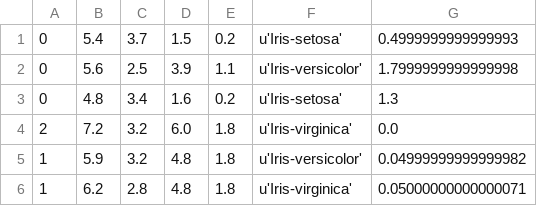
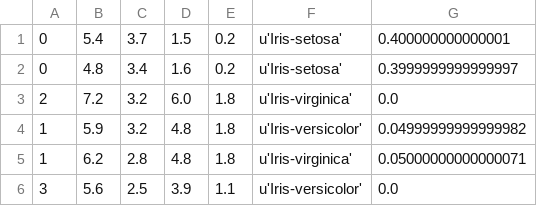
Before and after one commit to elieahd/data-analytics-kmeans, a CSV file: testing.csv, drawn as a sheet.

```diff
--- a/testing.csv
+++ b/testing.csv
@@ -1,4 +1,3 @@
-0,5.4, 3.7, 1.5, 0.2, u'Iris-setosa',0.4999999999999993
-0,5.6, 2.5, 3.9, 1.1, u'Iris-versicolor',1.7999999999999998
-0,4.8, 3.4, 1.6, 0.2, u'Iris-setosa',1.3
+0,5.4, 3.7, 1.5, 0.2, u'Iris-setosa',0.400000000000001
+0,4.8, 3.4, 1.6, 0.2, u'Iris-setosa',0.3999999999999997
 2,7.2, 3.2, 6.0, 1.8, u'Iris-virginica',0.0
@@ -6 +5,2 @@
 1,6.2, 2.8, 4.8, 1.8, u'Iris-virginica',0.05000000000000071
+3,5.6, 2.5, 3.9, 1.1, u'Iris-versicolor',0.0
```
Also changed, not shown: 1 other file.
